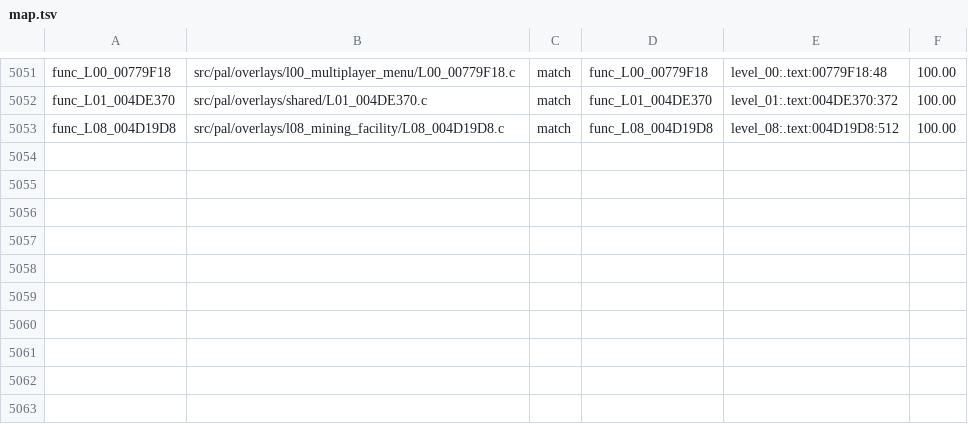
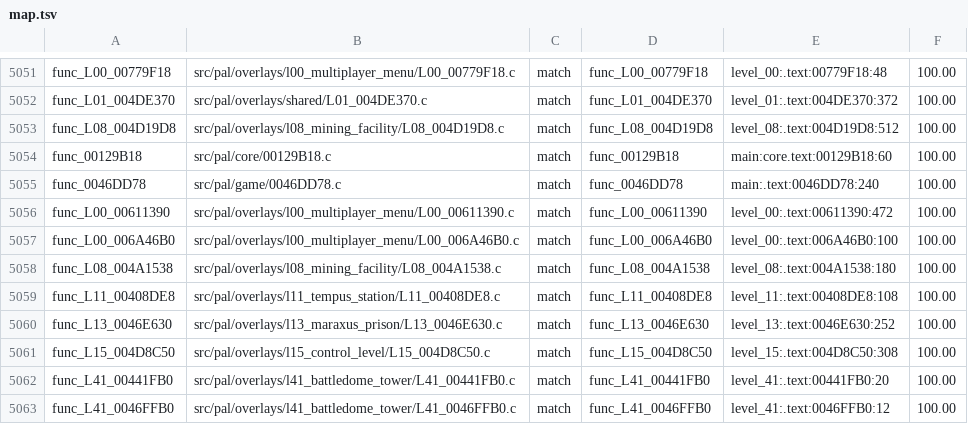
Before and after one commit to OpenRAC/rac4-decomp, a TSV file: config/pal/map.tsv, drawn as a sheet; only a part is shown, gaps mark what is left out.

Commit message:
Match PAL batch 63: 10 functions (1752 bytes)

```diff
--- a/config/pal/map.tsv
+++ b/config/pal/map.tsv
@@ -5053 +5053,11 @@ func_L01_004DE370	src/pal/overlays/shared/L01_004DE370.c	match	func_L01_004DE370
 func_L08_004D19D8	src/pal/overlays/l08_mining_facility/L08_004D19D8.c	match	func_L08_004D19D8	level_08:.text:004D19D8:512	100.00
+func_00129B18	src/pal/core/00129B18.c	match	func_00129B18	main:core.text:00129B18:60	100.00
+func_0046DD78	src/pal/game/0046DD78.c	match	func_0046DD78	main:.text:0046DD78:240	100.00
+func_L00_00611390	src/pal/overlays/l00_multiplayer_menu/L00_00611390.c	match	func_L00_00611390	level_00:.text:00611390:472	100.00
+func_L00_006A46B0	src/pal/overlays/l00_multiplayer_menu/L00_006A46B0.c	match	func_L00_006A46B0	level_00:.text:006A46B0:100	100.00
+func_L08_004A1538	src/pal/overlays/l08_mining_facility/L08_004A1538.c	match	func_L08_004A1538	level_08:.text:004A1538:180	100.00
+func_L11_00408DE8	src/pal/overlays/l11_tempus_station/L11_00408DE8.c	match	func_L11_00408DE8	level_11:.text:00408DE8:108	100.00
+func_L13_0046E630	src/pal/overlays/l13_maraxus_prison/L13_0046E630.c	match	func_L13_0046E630	level_13:.text:0046E630:252	100.00
+func_L15_004D8C50	src/pal/overlays/l15_control_level/L15_004D8C50.c	match	func_L15_004D8C50	level_15:.text:004D8C50:308	100.00
+func_L41_00441FB0	src/pal/overlays/l41_battledome_tower/L41_00441FB0.c	match	func_L41_00441FB0	level_41:.text:00441FB0:20	100.00
+func_L41_0046FFB0	src/pal/overlays/l41_battledome_tower/L41_0046FFB0.c	match	func_L41_0046FFB0	level_41:.text:0046FFB0:12	100.00
```
Also changed, not shown: config/us/map.tsv, 12 other files.
